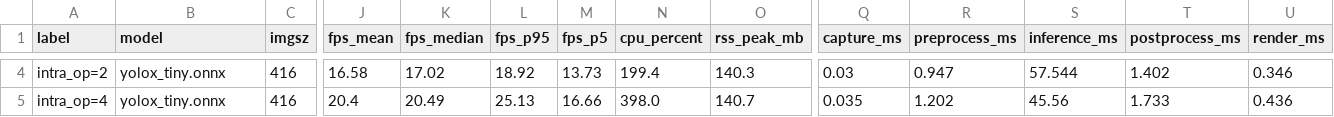
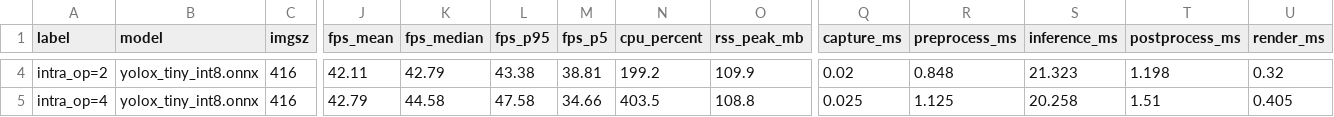
Before and after one commit to Pratik7595/real-time-object-detection, a CSV file: results/benchmark_threads.csv, drawn as a sheet; only a part is shown, gaps mark what is left out; the diff covers the shown part only; the diff names each change by its address in the sheet, - before the commit and + after, or states it on an @@ line.

```diff
--- a/results/benchmark_threads.csv
+++ b/results/benchmark_threads.csv
-B4:B5 (model): yolox_tiny.onnx
+B4:B5 (model): yolox_tiny_int8.onnx
-J4 (fps_mean): 16.58
+J4 (fps_mean): 42.11
-K4 (fps_median): 17.02
+K4 (fps_median): 42.79
-L4 (fps_p95): 18.92
+L4 (fps_p95): 43.38
-M4 (fps_p5): 13.73
+M4 (fps_p5): 38.81
-N4 (cpu_percent): 199.4
+N4 (cpu_percent): 199.2
-O4 (rss_peak_mb): 140.3
+O4 (rss_peak_mb): 109.9
-Q4 (capture_ms): 0.03
+Q4 (capture_ms): 0.02
-R4 (preprocess_ms): 0.947
+R4 (preprocess_ms): 0.848
-S4 (inference_ms): 57.544
+S4 (inference_ms): 21.323
-T4 (postprocess_ms): 1.402
+T4 (postprocess_ms): 1.198
-U4 (render_ms): 0.346
+U4 (render_ms): 0.32
-J5 (fps_mean): 20.4
+J5 (fps_mean): 42.79
-K5 (fps_median): 20.49
+K5 (fps_median): 44.58
-L5 (fps_p95): 25.13
+L5 (fps_p95): 47.58
-M5 (fps_p5): 16.66
+M5 (fps_p5): 34.66
-N5 (cpu_percent): 398.0
+N5 (cpu_percent): 403.5
-O5 (rss_peak_mb): 140.7
+O5 (rss_peak_mb): 108.8
-Q5 (capture_ms): 0.035
+Q5 (capture_ms): 0.025
-R5 (preprocess_ms): 1.202
+R5 (preprocess_ms): 1.125
-S5 (inference_ms): 45.56
+S5 (inference_ms): 20.258
-T5 (postprocess_ms): 1.733
+T5 (postprocess_ms): 1.51
-U5 (render_ms): 0.436
+U5 (render_ms): 0.405
```
Also changed, not shown: 36 edited cells elsewhere in this file, results/accuracy_int8.csv, results/benchmark_ablation.csv, 42 other files.
